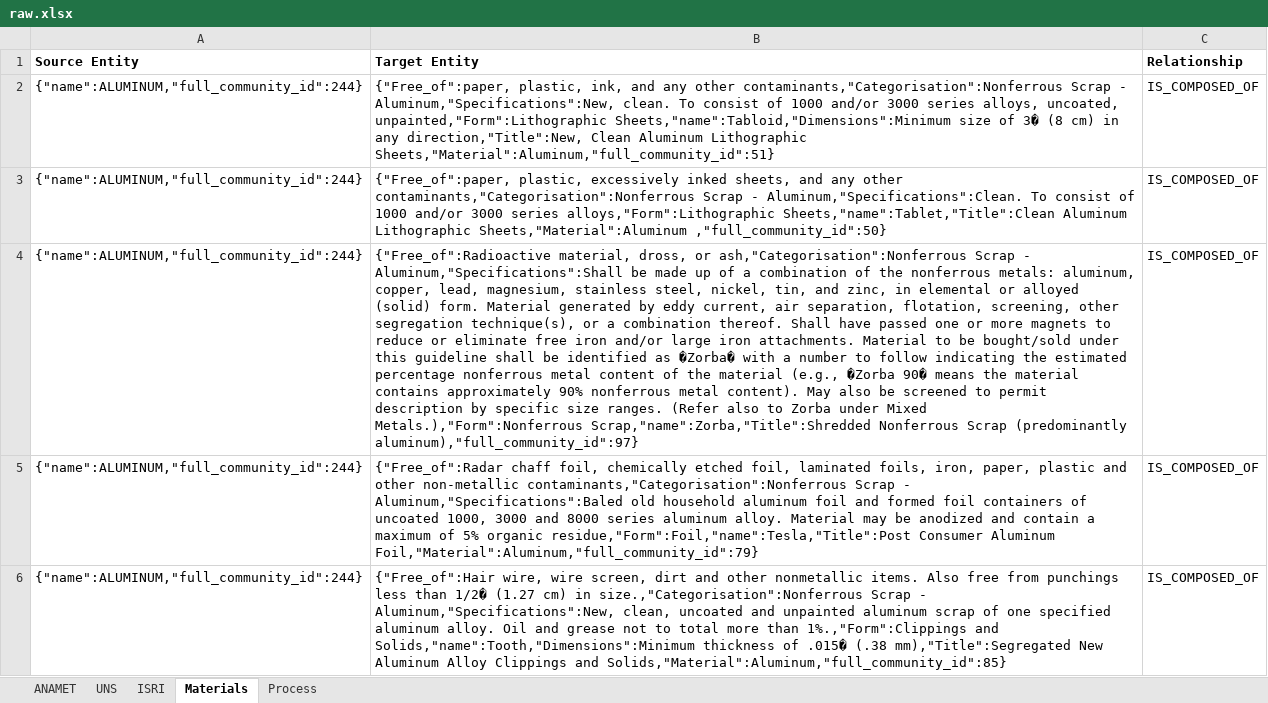
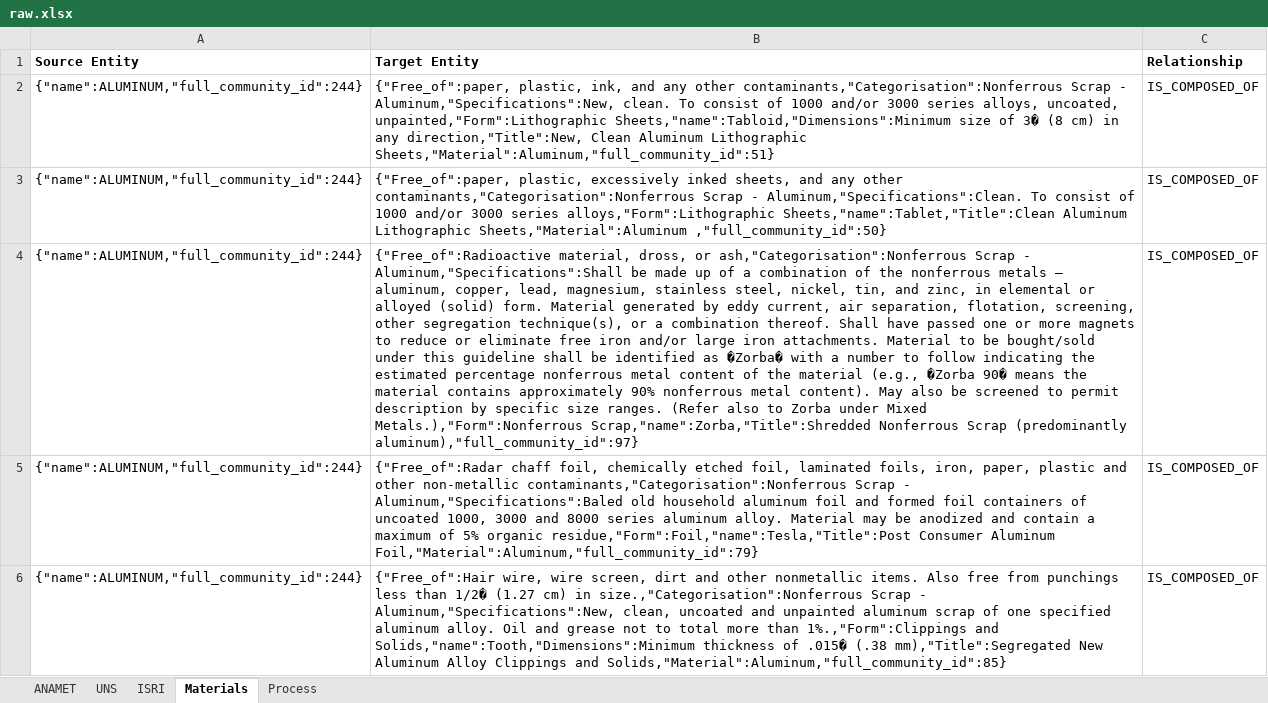
Before and after one commit to costasmexis/phd, an Excel workbook: scrap/data/raw.xlsx, sheet Materials, drawn as a sheet; only a part is shown; values as stored, in another font and other column widths than the file's, no borders; the diff names each change by its address in the sheet, - before the commit and + after, or states it on an @@ line.

```diff
--- a/scrap/data/raw.xlsx (sheet Materials)
+++ b/scrap/data/raw.xlsx (sheet Materials)
-B4 (Target Entity): …the nonferrous metals: aluminum, copper,…
+B4 (Target Entity): …the nonferrous metals – aluminum, copper,…
```
Also changed, not shown: sheet ISRI, sheet Process, sheet ANAMET, 7 other files.
